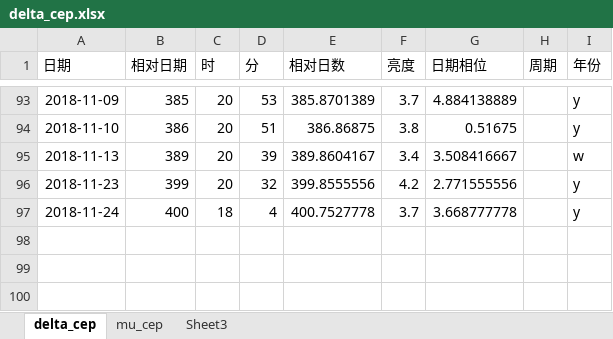
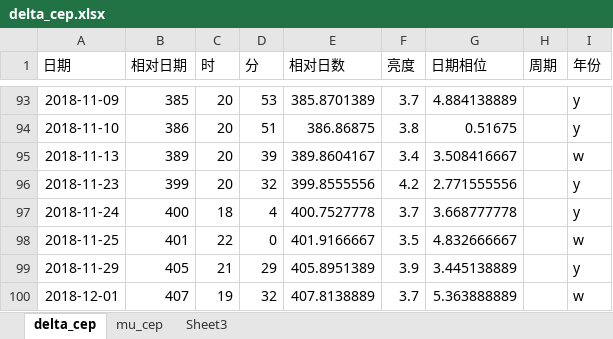
Before and after one commit to rottenweed/calc, an Excel workbook: delta_cep/delta_cep.xlsx, sheet delta_cep, drawn as a sheet; only a part is shown, gaps mark what is left out; values as stored, in another font and other column widths than the file's, no borders; charts and pictures not drawn; the diff names each change by its address in the sheet, - before the commit and + after, or states it on an @@ line.

Commit message:
Add Vstar data

```diff
--- a/delta_cep/delta_cep.xlsx (sheet delta_cep)
+++ b/delta_cep/delta_cep.xlsx (sheet delta_cep)
+row 98: 2018-11-25 | 401 | 22 | 0 | 401.9166667 | 3.5 | 4.832666667 |  | w
+row 99: 2018-11-29 | 405 | 21 | 29 | 405.8951389 | 3.9 | 3.445138889 |  | y
+row 100: 2018-12-01 | 407 | 19 | 32 | 407.8138889 | 3.7 | 5.363888889 |  | w
```
Also changed, not shown: sheet mu_cep, charts or pictures.
